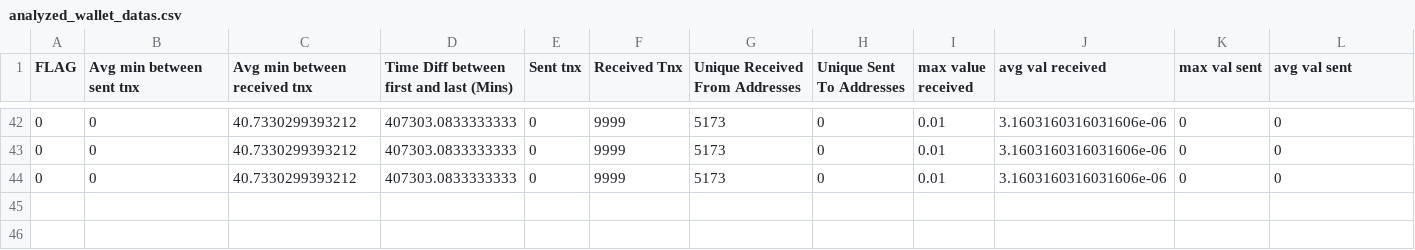
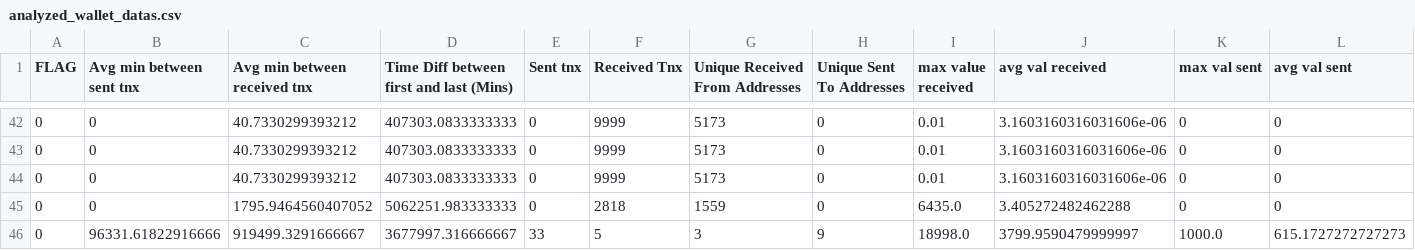
Before and after one commit to parishith-MR/ROBOWEEK, a CSV file: ROBOWEEk/ml/csv_files/analyzed_wallet_datas.csv, drawn as a sheet; only a part is shown, gaps mark what is left out; rows hold the shown columns only; the diff names each change by its address in the sheet, - before the commit and + after, or states it on an @@ line.

```diff
--- a/ROBOWEEk/ml/csv_files/analyzed_wallet_datas.csv
+++ b/ROBOWEEk/ml/csv_files/analyzed_wallet_datas.csv
+row 45: 0 | 0 | 1795.9464560407052 | 5062251.983333333 | 0 | 2818 | 1559 | 0 | 6435.0 | 3.405272482462288 | 0 | 0
+row 46: 0 | 96331.61822916666 | 919499.3291666667 | 3677997.316666667 | 33 | 5 | 3 | 9 | 18998.0 | 3799.9590479999997 | 1000.0 | 615.1727272727273
```
Also changed, not shown: ROBOWEEk/ml/csv_files/analyzed_wallet_results.csv, ROBOWEEk/ml/csv_files/wallet_data.csv, 31 other files.
